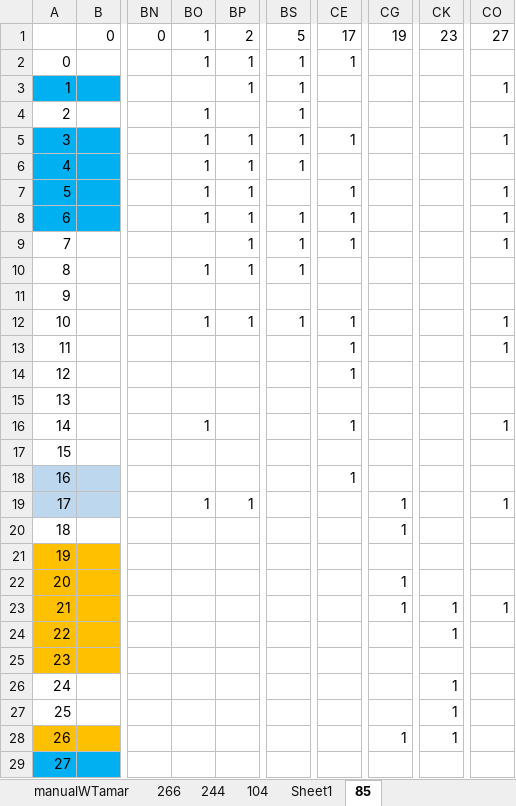
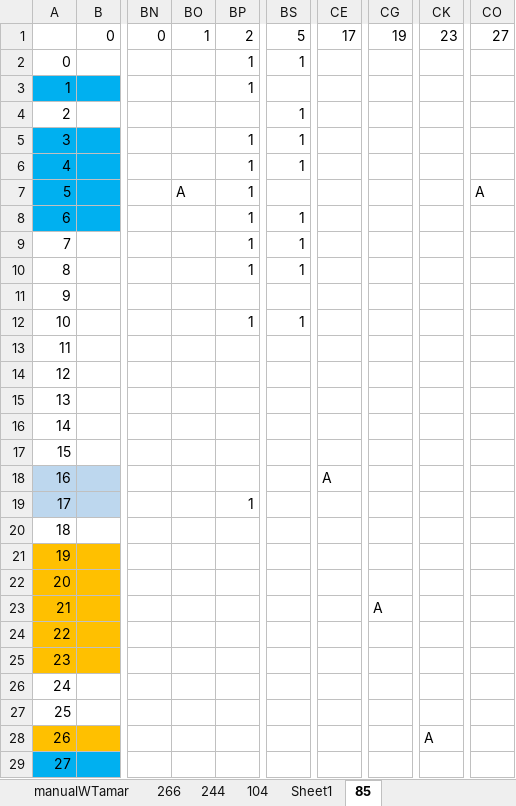
Before and after one commit to ilantc/GraphUtils, an Excel workbook: Proj/src/example.xlsx, sheet 85, drawn as a sheet; only a part is shown, gaps mark what is left out; values as stored, in another font and other column widths than the file's, no borders; conditional formats not drawn; the diff covers the shown part only; the diff names each change by its address in the sheet, - before the commit and + after, or states it on an @@ line.

```diff
--- a/Proj/src/example.xlsx (sheet 85)
+++ b/Proj/src/example.xlsx (sheet 85)
-BO2: 1
+BO2: (empty)
-CE2: 1
+CE2: (empty)
-BS3: 1
+BS3: (empty)
-CO3: 1
+CO3: (empty)
-BO4:BO6: 1
+BO4:BO6: (empty)
-CE5: 1
+CE5: (empty)
-CO5: 1
+CO5: (empty)
-BO7: 1
+BO7: A
-CE7:CE9: 1
+CE7:CE9: (empty)
-CO7: 1
+CO7: A
-BO8: 1
+BO8: (empty)
-CO8:CO9: 1
+CO8:CO9: (empty)
-BO10: 1
+BO10: (empty)
-BO12: 1
+BO12: (empty)
-CE12:CE14: 1
+CE12:CE14: (empty)
-CO12:CO13: 1
+CO12:CO13: (empty)
-BO16: 1
+BO16: (empty)
-CE16: 1
+CE16: (empty)
-CO16: 1
+CO16: (empty)
-CE18: 1
+CE18: A
-BO19: 1
+BO19: (empty)
-CG19:CG20: 1
+CG19:CG20: (empty)
-CO19: 1
+CO19: (empty)
-CG22: 1
+CG22: (empty)
-CG23: 1
+CG23: A
-CK23:CK24: 1
+CK23:CK24: (empty)
-CO23: 1
+CO23: (empty)
-CK26:CK27: 1
+CK26:CK27: (empty)
-CG28: 1
+CG28: (empty)
-CK28: 1
+CK28: A
```
Also changed, not shown: 22 edited cells elsewhere in this sheet, 3 other files.
